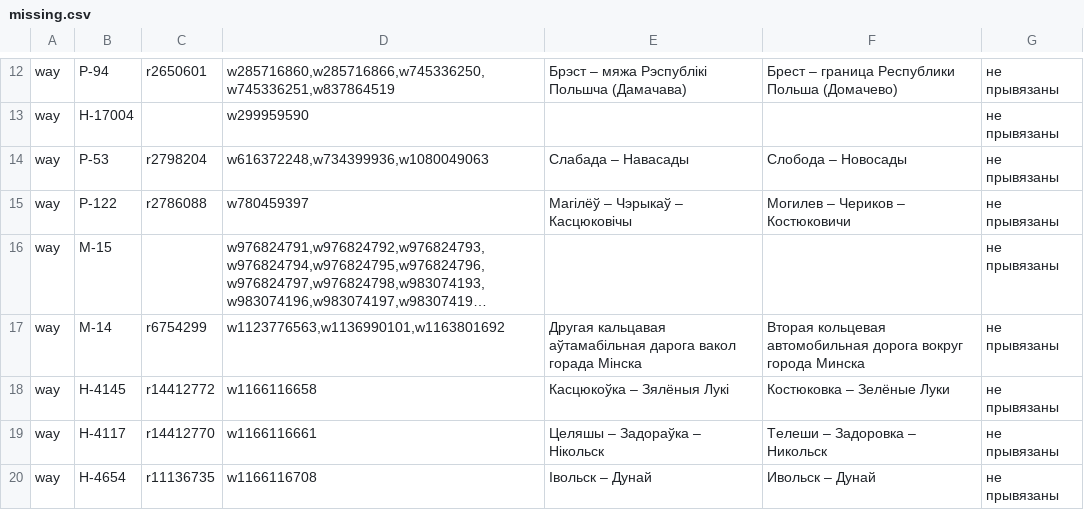
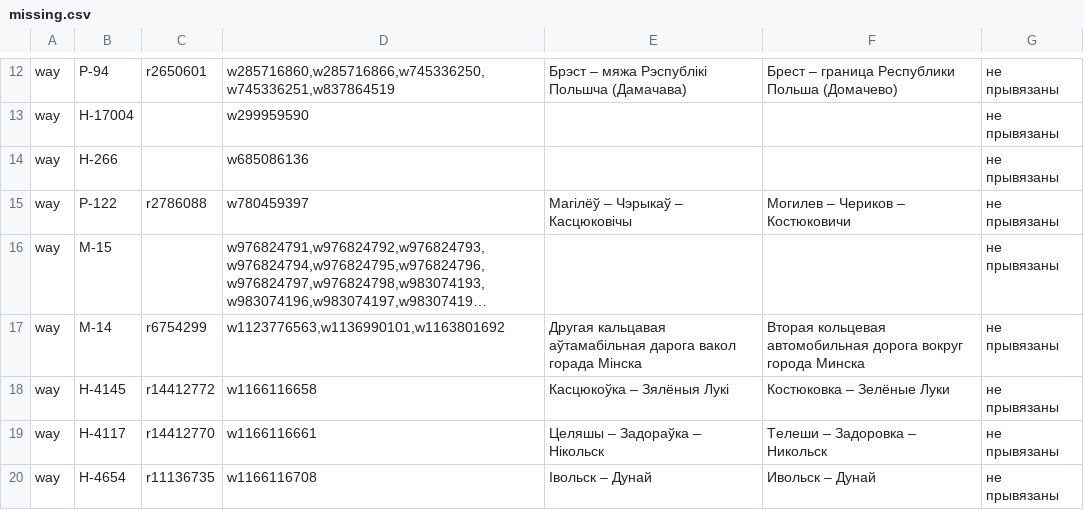
Before and after one commit to lidacity/osm-validator, a CSV file: docs/missing.csv, drawn as a sheet; only a part is shown, gaps mark what is left out; long unchanged cells end in …; removed rows and columns are numbered as before the commit, all else as after; the diff names each change by its address in the sheet, - before the commit and + after, or states it on an @@ line.

```diff
--- a/docs/missing.csv
+++ b/docs/missing.csv
-row 14: way | Р-53 | r2798204 | w616372248,w734399936,w1080049063 | Слабада – Навасады | Слобода – Новосады | не прывязаны
+row 14: way | Н-266 |  | w685086136 |  |  | не прывязаны
```
Also changed, not shown: docs/network.csv, 7 other files.
